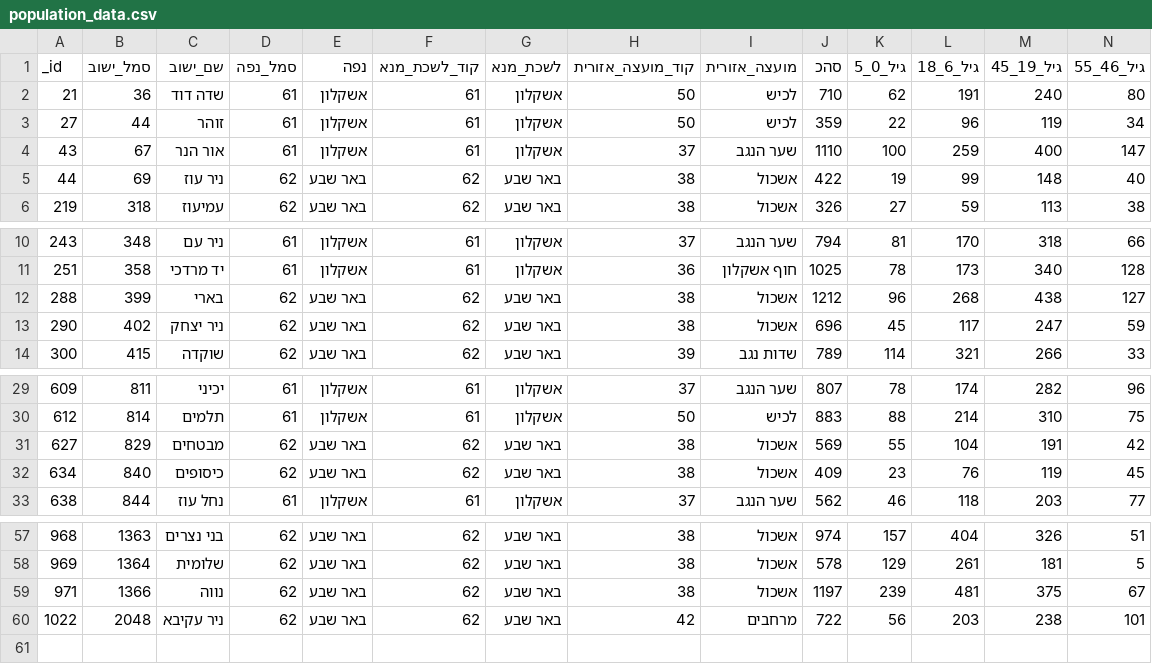
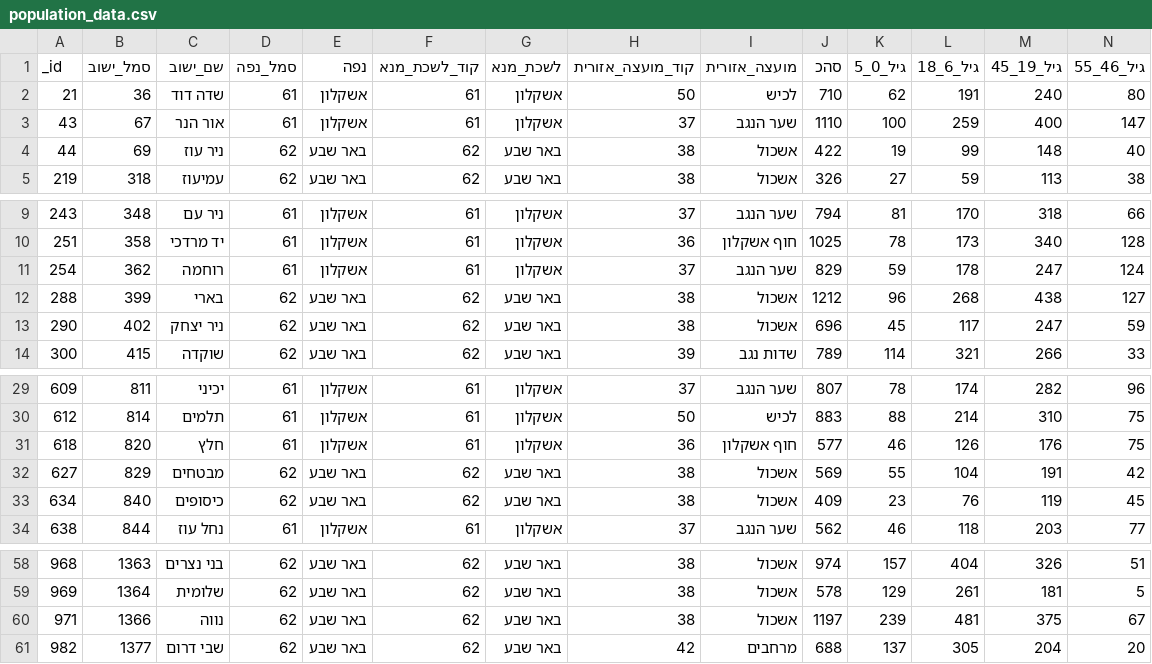
Before and after one commit to ErelBarzilay/Hackathon, a CSV file: data/population_data.csv, drawn as a sheet; only a part is shown, gaps mark what is left out; removed rows and columns are numbered as before the commit, all else as after; rows hold the shown columns only; the diff names each change by its address in the sheet, - before the commit and + after, or states it on an @@ line.

```diff
--- a/data/population_data.csv
+++ b/data/population_data.csv
-row 3: 27 | 44 | זוהר | 61 | אשקלון | 61 | אשקלון | 50 | לכיש | 359 | 22 | 96 | 119 | 34
+row 11: 254 | 362 | רוחמה | 61 | אשקלון | 61 | אשקלון | 37 | שער הנגב | 829 | 59 | 178 | 247 | 124
+row 31: 618 | 820 | חלץ | 61 | אשקלון | 61 | אשקלון | 36 | חוף אשקלון | 577 | 46 | 126 | 176 | 75
-row 60: 1022 | 2048 | ניר עקיבא | 62 | באר שבע | 62 | באר שבע | 42 | מרחבים | 722 | 56 | 203 | 238 | 101
+row 61: 982 | 1377 | שבי דרום | 62 | באר שבע | 62 | באר שבע | 42 | מרחבים | 688 | 137 | 305 | 204 | 20
```
Also changed, not shown: 1 other file.
